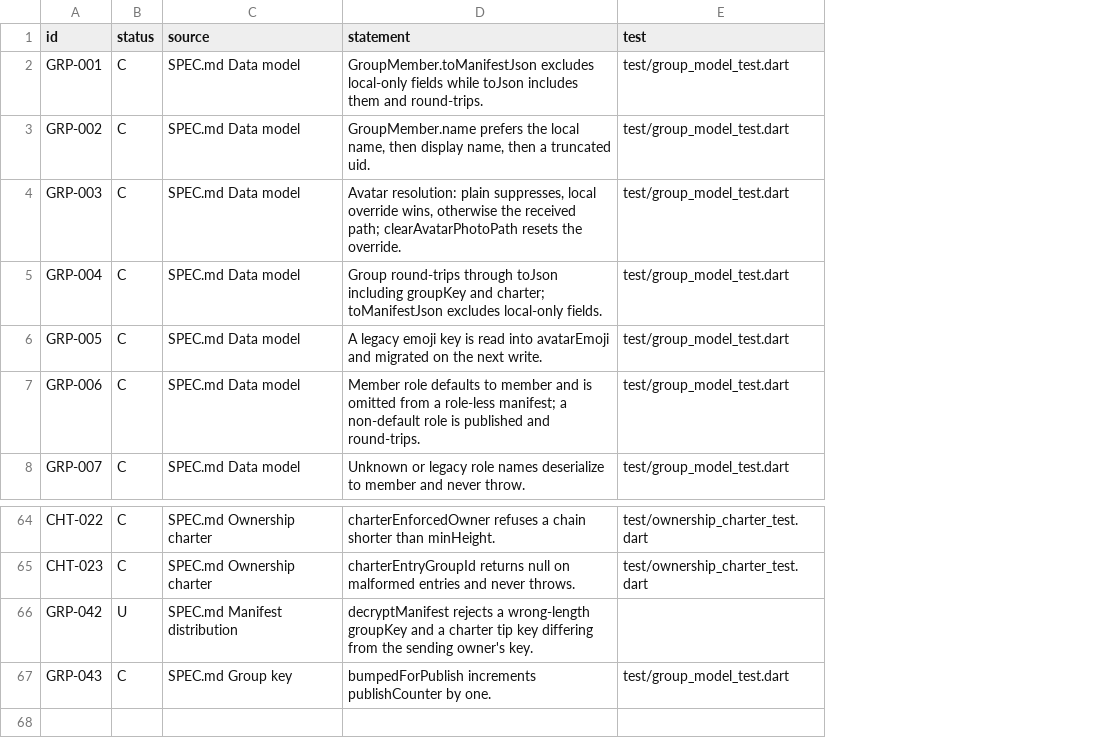
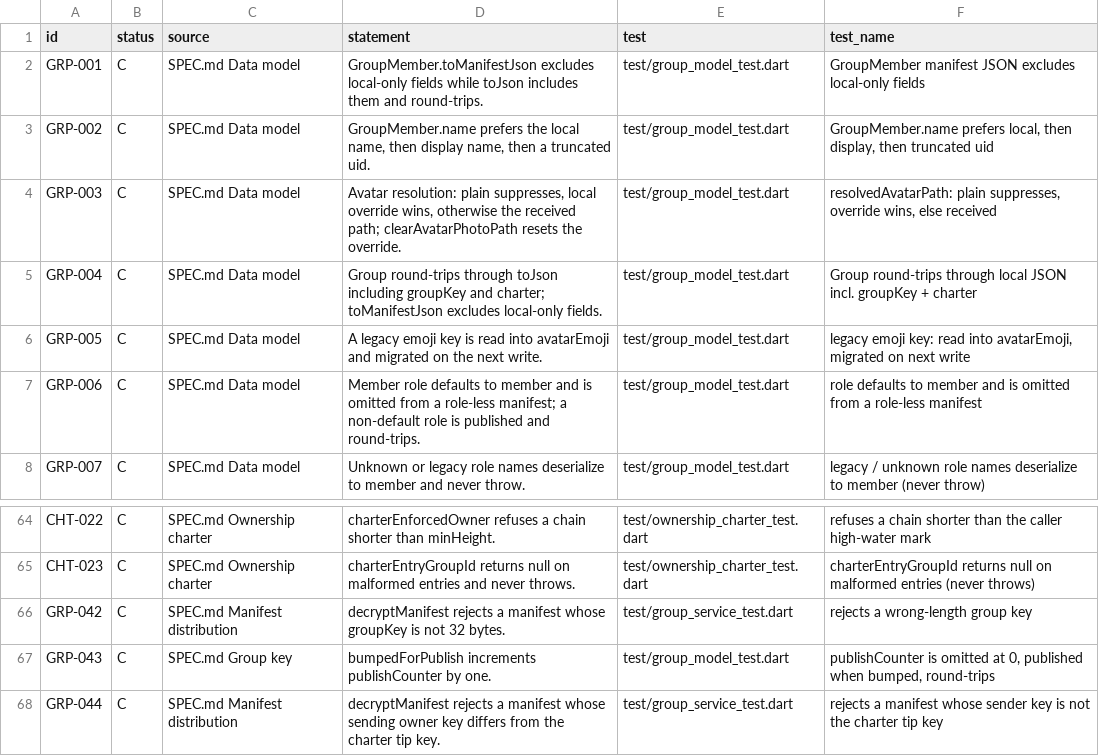
Before and after one commit to needyaz/groups, a TSV file: spec/requirements.tsv, drawn as a sheet; only a part is shown, gaps mark what is left out; the diff names each change by its address in the sheet, - before the commit and + after, or states it on an @@ line.

Commit message:
Bring SPEC.md and requirements in line with the code
SPEC.md matches current behaviour, spec/requirements.tsv lists 67 covered
behaviours each tied to an existing test, and a few long test names were
shortened to single-line strings so the table cites them verbatim. No
behaviour changes.

```diff
--- a/spec/requirements.tsv
+++ b/spec/requirements.tsv
+column F (test_name), rows 2-8: GroupMember manifest JSON excludes local-only fields | GroupMember.name prefers local, then display, then truncated uid | resolvedAvatarPath: plain suppresses, override wins, else received | Group round-trips through local JSON incl. groupKey + charter | legacy emoji key: read into avatarEmoji, migrated on next write | role defaults to member and is omitted from a role-less manifest | legacy / unknown role names deserialize to member (never throw); rows 64-67: refuses a chain shorter than the caller high-water mark | charterEntryGroupId returns null on malformed entries (never throws) | rejects a wrong-length group key | publishCounter is omitted at 0, published when bumped, round-trips
-B66 (status): U
+B66 (status): C
-D66 (statement): …rejects a wrong-length groupKey and a charter tip key differing from the sending owner's key.
+D66 (statement): …rejects a manifest whose groupKey is not 32 bytes.
-E66 (test): (empty)
+E66 (test): test/group_service_test.dart
+row 68: GRP-044 | C | SPEC.md Manifest distribution | decryptManifest rejects a manifest whose sending owner key differs from the charter tip key. | test/group_service_test.dart | rejects a manifest whose sender key is not the charter tip key
```
Also changed, not shown: 4 other files.
